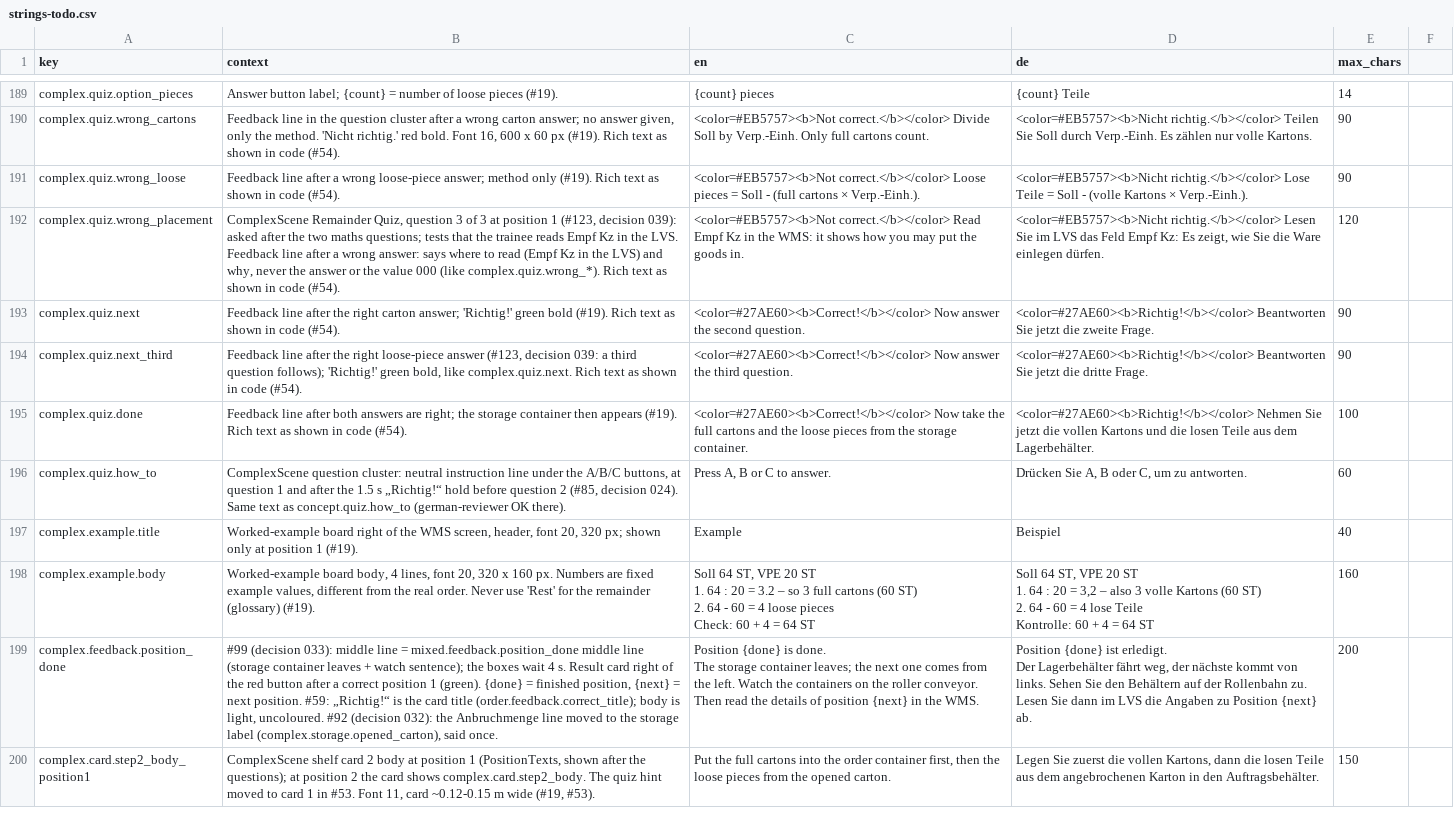
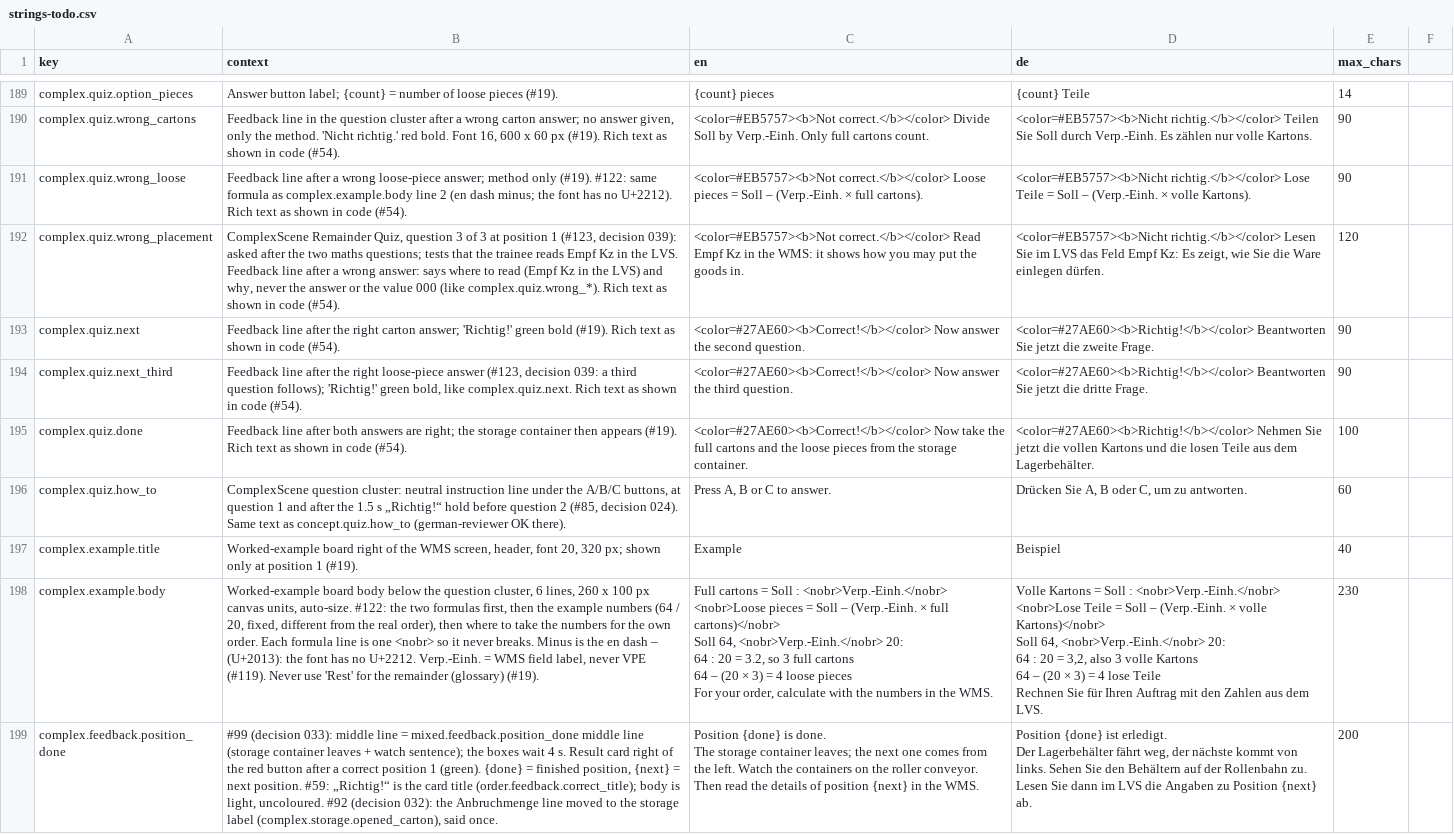
Before and after one commit to ttquynhdo/xrpick-v2, a CSV file: docs/i18n/strings-todo.csv, drawn as a sheet; only a part is shown, gaps mark what is left out; the shorter side is filled out with more unchanged rows; ↵ is a line break in a cell; the diff names each change by its address in the sheet, - before the commit and + after, or states it on an @@ line.

```diff
--- a/docs/i18n/strings-todo.csv
+++ b/docs/i18n/strings-todo.csv
-B191 (context): …only (#19). Rich text…
+B191 (context): …only (#19). #122: same formula as complex.example.body line 2 (en dash minus; the font has no U+2212). Rich text…
-C191 (en): …= Soll - (full cartons × Verp.-Einh.).
+C191 (en): …= Soll – (Verp.-Einh. × full cartons).
-D191 (de): …= Soll - (volle Kartons × Verp.-Einh.).
+D191 (de): …= Soll – (Verp.-Einh. × volle Kartons).
-B198 (context): Worked-example board body, 4 lines, font 20, 320 x 160 px. Numbers are fixed example values, different from the real order. Never use…
+B198 (context): Worked-example board body below the question cluster, 6 lines, 260 x 100 px canvas units, auto-size. #122: the two formulas first, then the example numbers (64 / 20, fixed, different from the real order), then where to take the numbers for the own order. Each formula line is one <nobr> so it never breaks. Minus is the en dash – (U+2013): the font has no U+2212. Verp.-Einh. = WMS field label, never VPE (#119). Never use…
-C198 (en): Soll 64 ST, VPE 20 ST ↵ 1. 64 : 20 = 3.2 – so 3 full cartons (60 ST) ↵ 2. 64 - 60 = 4 loose pieces ↵ Check: 60 + 4 = 64 ST
+C198 (en): Full cartons = Soll : <nobr>Verp.-Einh.</nobr> ↵ <nobr>Loose pieces = Soll – (Verp.-Einh. × full cartons)</nobr> ↵ Soll 64, <nobr>Verp.-Einh.</nobr> 20: ↵ 64 : 20 = 3.2, so 3 full cartons ↵ 64 – (20 × 3) = 4 loose pieces ↵ For your order, calculate with the numbers in the WMS.
-D198 (de): Soll 64 ST, VPE 20 ST ↵ 1. 64 : 20 = 3,2 – also 3 volle Kartons (60 ST) ↵ 2. 64 - 60 = 4 lose Teile ↵ Kontrolle: 60 + 4 = 64 ST
+D198 (de): Volle Kartons = Soll : <nobr>Verp.-Einh.</nobr> ↵ <nobr>Lose Teile = Soll – (Verp.-Einh. × volle Kartons)</nobr> ↵ Soll 64, <nobr>Verp.-Einh.</nobr> 20: ↵ 64 : 20 = 3,2, also 3 volle Kartons ↵ 64 – (20 × 3) = 4 lose Teile ↵ Rechnen Sie für Ihren Auftrag mit den Zahlen aus dem LVS.
-E198 (max_chars): 160
+E198 (max_chars): 230
```
Also changed, not shown: docs/i18n/review-status.csv, 5 other files.
